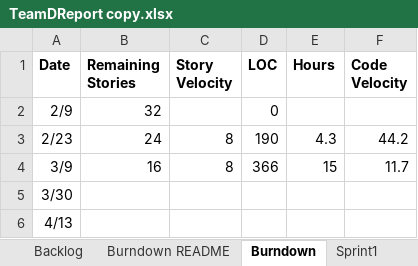
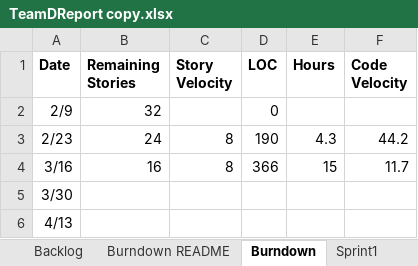
Before and after one commit to EricLin24/SSW555-DriverlessCar, an Excel workbook: TeamDReport copy.xlsx, sheet Burndown, drawn as a sheet; values as stored, in another font and other column widths than the file's, no borders; charts and pictures not drawn; the diff names each change by its address in the sheet, - before the commit and + after, or states it on an @@ line.

```diff
--- a/TeamDReport copy.xlsx (sheet Burndown)
+++ b/TeamDReport copy.xlsx (sheet Burndown)
-A4 (Date): 3/9
+A4 (Date): 3/16
```
Also changed, not shown: sheet Sprint3, sheet Backlog, sheet Sprint2, charts or pictures.
